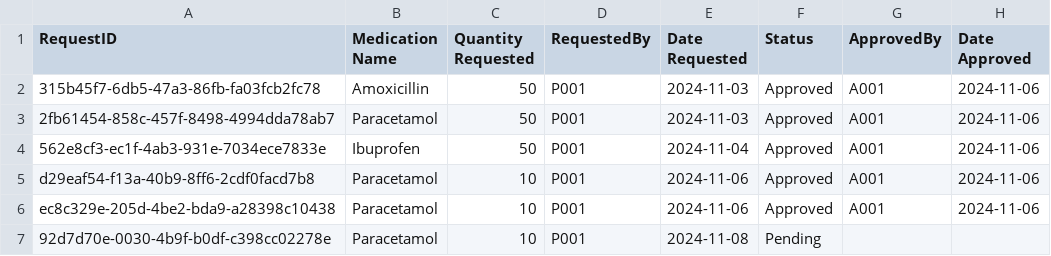
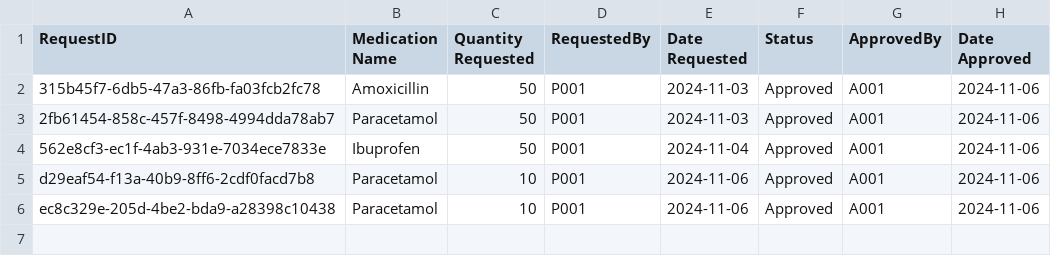
Before and after one commit to tgw6201/SC2002-Health-Management-System, a CSV file: HealthManagementSystem/src/FileManager/Data/Replenishment_Requests.csv, drawn as a sheet.

```diff
--- a/HealthManagementSystem/src/FileManager/Data/Replenishment_Requests.csv
+++ b/HealthManagementSystem/src/FileManager/Data/Replenishment_Requests.csv
@@ -6,2 +6 @@ d29eaf54-f13a-40b9-8ff6-2cdf0facd7b8,Paracetamol,10,P001,2024-11-06,Approved,A00
 ec8c329e-205d-4be2-bda9-a28398c10438,Paracetamol,10,P001,2024-11-06,Approved,A001,2024-11-06
-92d7d70e-0030-4b9f-b0df-c398cc02278e,Paracetamol,10,P001,2024-11-08,Pending,,
```
Also changed, not shown: HealthManagementSystem/src/FileManager/Data/MedicalRecord_List.csv, 24 other files.
